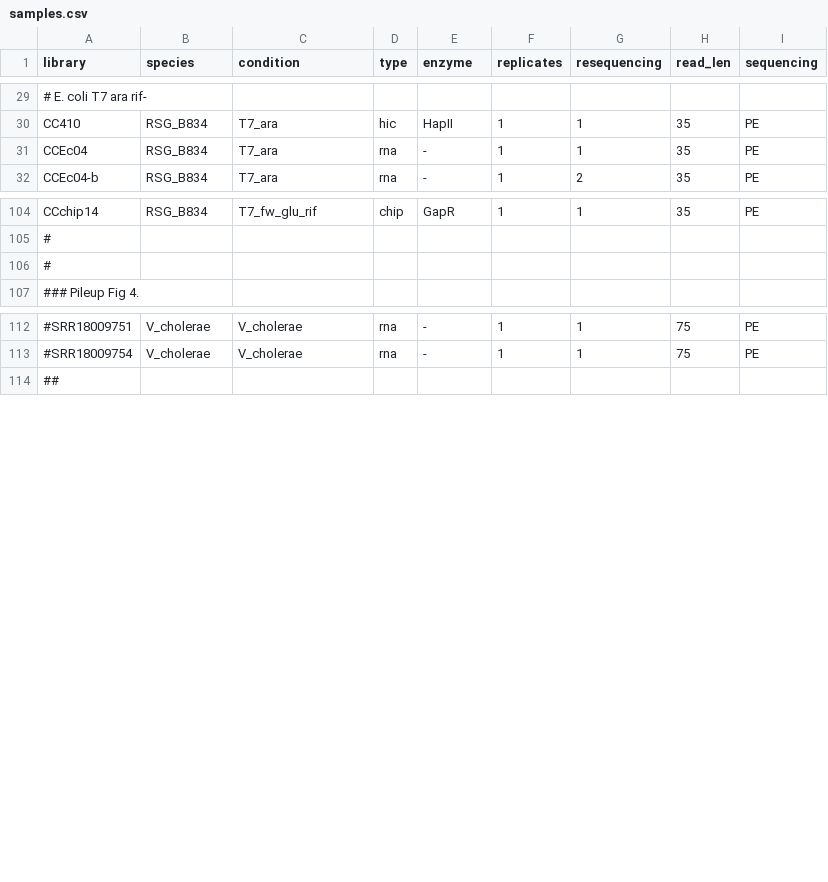
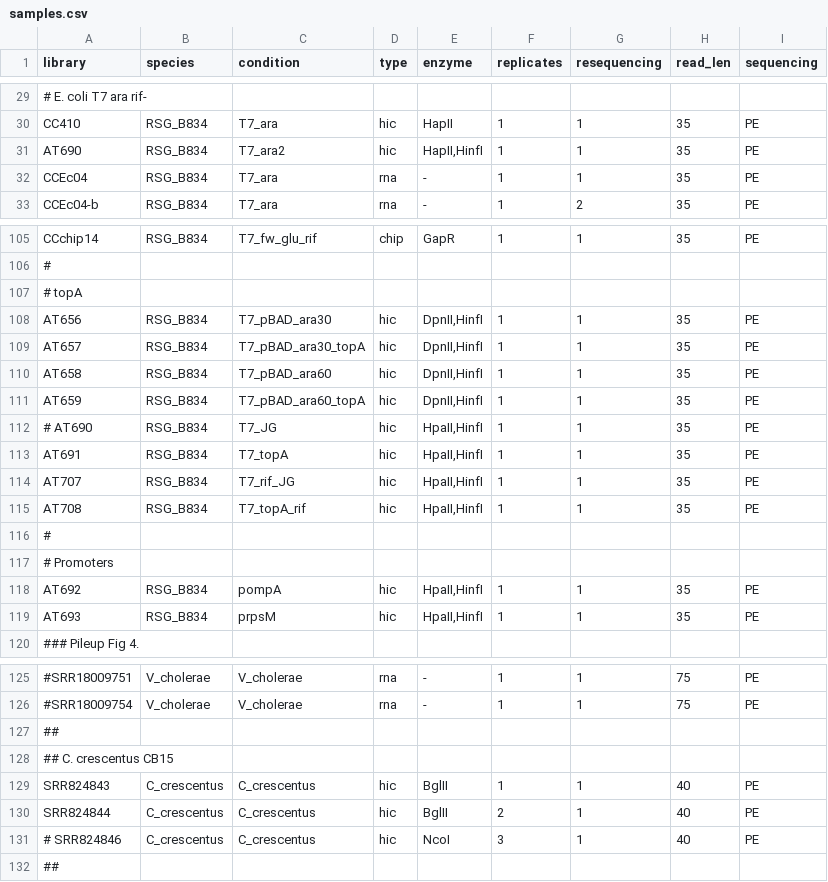
Before and after one commit to ABignaud/transcription_T7_analysis, a CSV file: config/samples.csv, drawn as a sheet; only a part is shown, gaps mark what is left out; the diff names each change by its address in the sheet, - before the commit and + after, or states it on an @@ line.

```diff
--- a/config/samples.csv
+++ b/config/samples.csv
+row 31: AT690 | RSG_B834 | T7_ara2 | hic | HapII,HinfI | 1 | 1 | 35 | PE
+row 107: # topA
+row 108: AT656 | RSG_B834 | T7_pBAD_ara30 | hic | DpnII,HinfI | 1 | 1 | 35 | PE
+row 109: AT657 | RSG_B834 | T7_pBAD_ara30_topA | hic | DpnII,HinfI | 1 | 1 | 35 | PE
+row 110: AT658 | RSG_B834 | T7_pBAD_ara60 | hic | DpnII,HinfI | 1 | 1 | 35 | PE
+row 111: AT659 | RSG_B834 | T7_pBAD_ara60_topA | hic | DpnII,HinfI | 1 | 1 | 35 | PE
+row 112: # AT690 | RSG_B834 | T7_JG | hic | HpaII,HinfI | 1 | 1 | 35 | PE
+row 113: AT691 | RSG_B834 | T7_topA | hic | HpaII,HinfI | 1 | 1 | 35 | PE
+row 114: AT707 | RSG_B834 | T7_rif_JG | hic | HpaII,HinfI | 1 | 1 | 35 | PE
+row 115: AT708 | RSG_B834 | T7_topA_rif | hic | HpaII,HinfI | 1 | 1 | 35 | PE
+row 117: # Promoters
+row 118: AT692 | RSG_B834 | pompA | hic | HpaII,HinfI | 1 | 1 | 35 | PE
+row 119: AT693 | RSG_B834 | prpsM | hic | HpaII,HinfI | 1 | 1 | 35 | PE
+row 127: ##
+row 128: ## C. crescentus CB15
+row 129: SRR824843 | C_crescentus | C_crescentus | hic | BglII | 1 | 1 | 40 | PE
+row 130: SRR824844 | C_crescentus | C_crescentus | hic | BglII | 2 | 1 | 40 | PE
+row 131: # SRR824846 | C_crescentus | C_crescentus | hic | NcoI | 3 | 1 | 40 | PE
```
Also changed, not shown: 6 other files.
